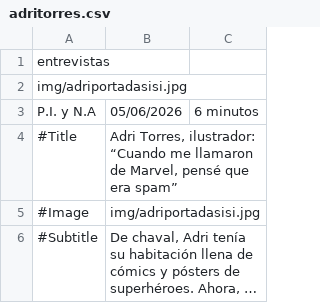
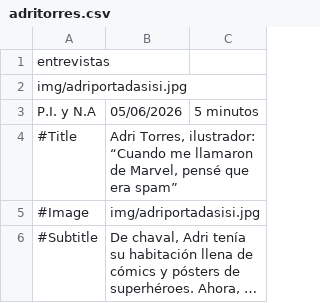
Before and after one commit to almazuelarevista/almazuelarevista, a CSV file: csv/adritorres.csv, drawn as a sheet; only a part is shown; long unchanged cells end in ….

```diff
--- a/csv/adritorres.csv
+++ b/csv/adritorres.csv
@@ -2,3 +2,3 @@ entrevistas
 img/adriportadasisi.jpg
-P.I. y N.A;05/06/2026;6 minutos
+P.I. y N.A;05/06/2026; 5 minutos
 #Title; Adri Torres, ilustrador: “Cuando me llamaron de Marvel, pensé que era spam”
```
Also changed, not shown: csv/02Editorial1.csv, csv/lakcasa.csv, 3 other files.
